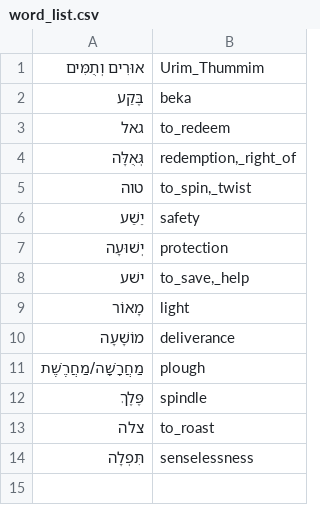
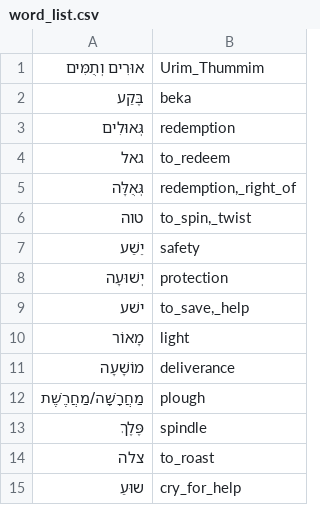
Before and after one commit to pthu/sahd, a CSV file: word_list.csv, drawn as a sheet; removed rows and columns are numbered as before the commit, all else as after; the diff names each change by its address in the sheet, - before the commit and + after, or states it on an @@ line.

```diff
--- a/word_list.csv
+++ b/word_list.csv
+row 3: גְּאוּלִים | redemption
-row 14: תִּפְלָה | senselessness
+row 15: שוּעַ | cry_for_help
```
Also changed, not shown: 14 other files.
